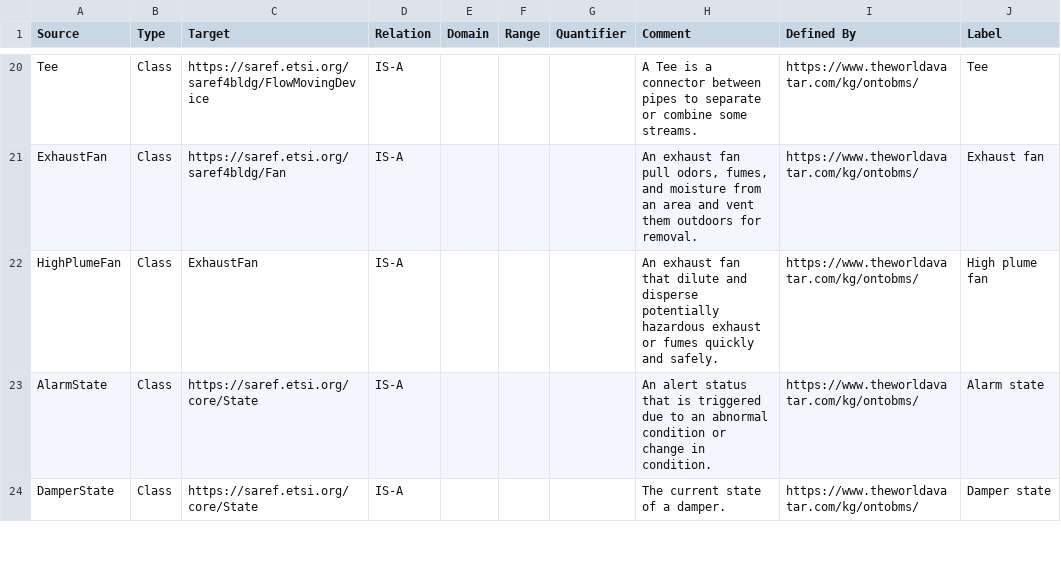
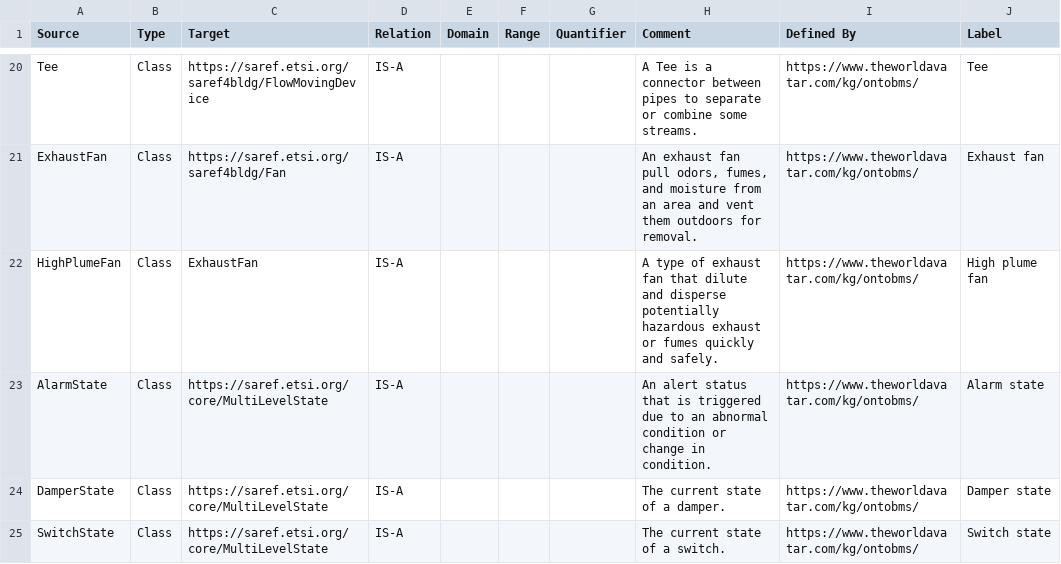
Before and after one commit to msff2/ontology, a CSV file: JPS_Ontology/ontology/ontobms/OntoBMS.csv, drawn as a sheet; only a part is shown, gaps mark what is left out; the diff covers the shown part only.

Commit message:
1475-dev-update-ontobms: Add in additional state classes, state properties and edit comments of some classes and properties

```diff
--- a/JPS_Ontology/ontology/ontobms/OntoBMS.csv
+++ b/JPS_Ontology/ontology/ontobms/OntoBMS.csv
@@ -21,4 +21,5 @@ Tee,Class,https://saref.etsi.org/saref4bldg/FlowMovingDevice,IS-A,,,,A Tee is a
 ExhaustFan,Class,https://saref.etsi.org/saref4bldg/Fan,IS-A,,,,"An exhaust fan pull odors, fumes, and moisture from an area and vent them outdoors for removal.",https://www.theworldavatar.com/kg/ontobms/,Exhaust fan
-HighPlumeFan,Class,ExhaustFan,IS-A,,,,An exhaust fan that dilute and disperse potentially hazardous exhaust or fumes quickly and safely.,https://www.theworldavatar.com/kg/ontobms/,High plume fan
-AlarmState,Class,https://saref.etsi.org/core/State,IS-A,,,,An alert status that is triggered due to an abnormal condition or change in condition.,https://www.theworldavatar.com/kg/ontobms/,Alarm state
-DamperState,Class,https://saref.etsi.org/core/State,IS-A,,,,The current state of a damper.,https://www.theworldavatar.com/kg/ontobms/,Damper state
+HighPlumeFan,Class,ExhaustFan,IS-A,,,,A type of exhaust fan that dilute and disperse potentially hazardous exhaust or fumes quickly and safely.,https://www.theworldavatar.com/kg/ontobms/,High plume fan
+AlarmState,Class,https://saref.etsi.org/core/MultiLevelState,IS-A,,,,An alert status that is triggered due to an abnormal condition or change in condition.,https://www.theworldavatar.com/kg/ontobms/,Alarm state
+DamperState,Class,https://saref.etsi.org/core/MultiLevelState,IS-A,,,,The current state of a damper.,https://www.theworldavatar.com/kg/ontobms/,Damper state
+SwitchState,Class,https://saref.etsi.org/core/MultiLevelState,IS-A,,,,The current state of a switch.,https://www.theworldavatar.com/kg/ontobms/,Switch state
```
Also changed, not shown: 6 added rows and 3 edited cells elsewhere in this file, 1 other file.
